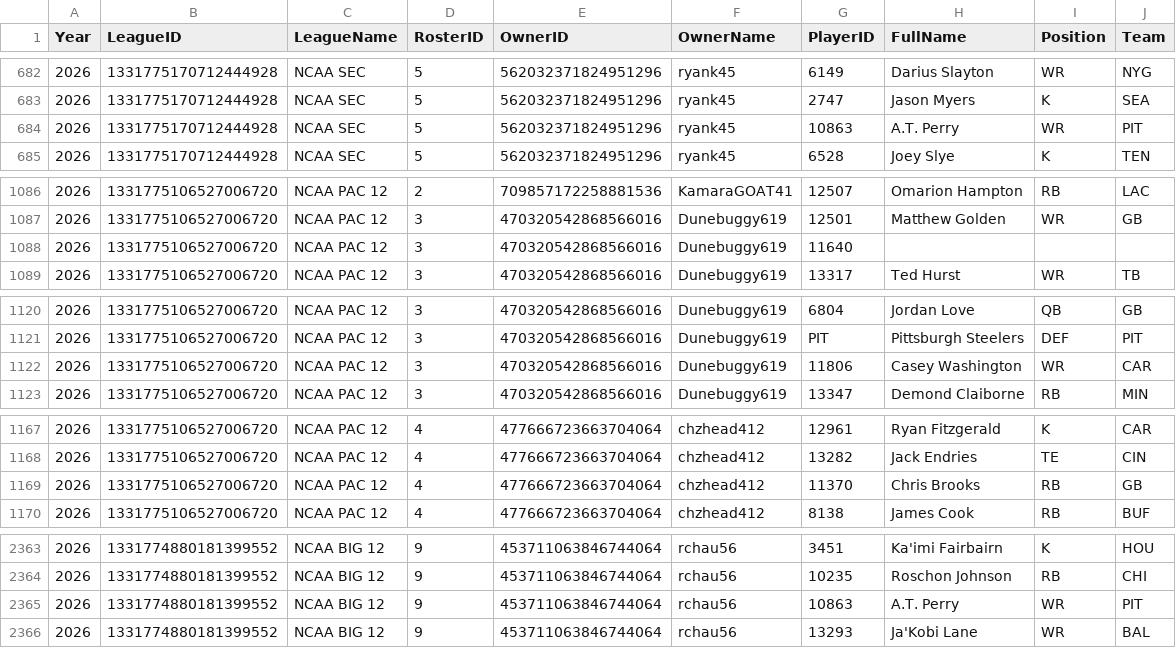
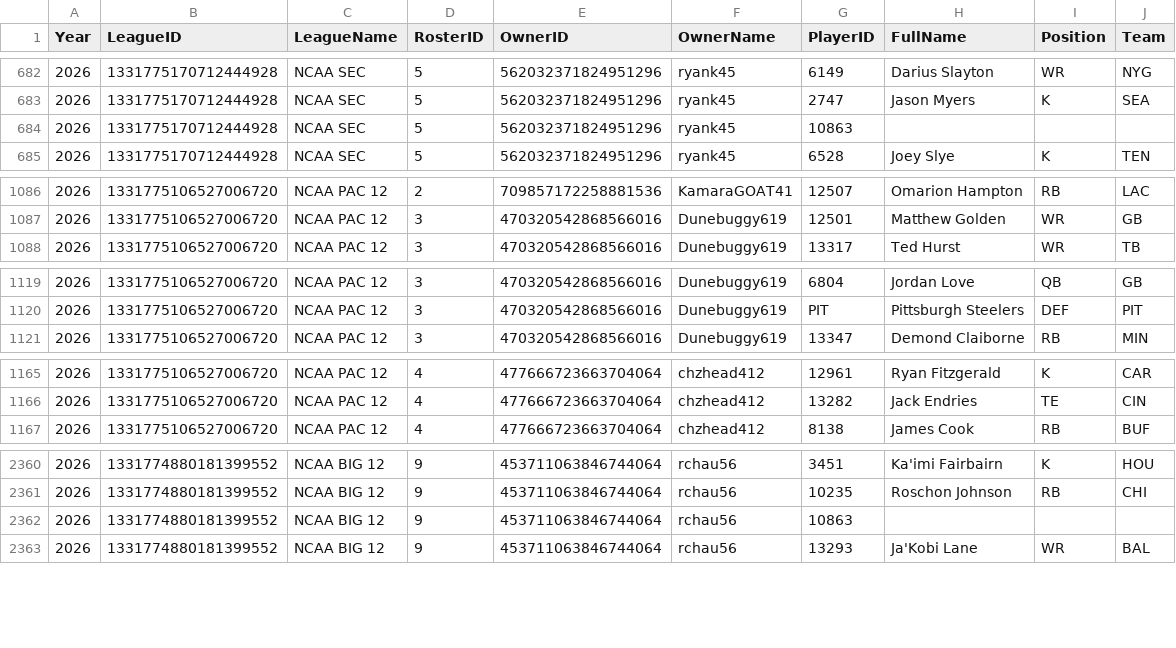
Before and after one commit to wrightc214-PBI/NCAA180-Sleeper, a CSV file: data/Rosters_Current.csv, drawn as a sheet; only a part is shown, gaps mark what is left out; the diff covers the shown part only.

```diff
--- a/data/Rosters_Current.csv
+++ b/data/Rosters_Current.csv
@@ -683,3 +683,3 @@ Year,LeagueID,LeagueName,RosterID,OwnerID,OwnerName,PlayerID,FullName,Position,T
 2026,1331775170712444928,NCAA SEC,5,562032371824951296,ryank45,2747,Jason Myers,K,SEA
-2026,1331775170712444928,NCAA SEC,5,562032371824951296,ryank45,10863,A.T. Perry,WR,PIT
+2026,1331775170712444928,NCAA SEC,5,562032371824951296,ryank45,10863,,,
 2026,1331775170712444928,NCAA SEC,5,562032371824951296,ryank45,6528,Joey Slye,K,TEN
@@ -1087,3 +1087,2 @@ Year,LeagueID,LeagueName,RosterID,OwnerID,OwnerName,PlayerID,FullName,Position,T
 2026,1331775106527006720,NCAA PAC 12,3,470320542868566016,Dunebuggy619,12501,Matthew Golden,WR,GB
-2026,1331775106527006720,NCAA PAC 12,3,470320542868566016,Dunebuggy619,11640,,,
 2026,1331775106527006720,NCAA PAC 12,3,470320542868566016,Dunebuggy619,13317,Ted Hurst,WR,TB
@@ -1121,3 +1120,2 @@ Year,LeagueID,LeagueName,RosterID,OwnerID,OwnerName,PlayerID,FullName,Position,T
 2026,1331775106527006720,NCAA PAC 12,3,470320542868566016,Dunebuggy619,PIT,Pittsburgh Steelers,DEF,PIT
-2026,1331775106527006720,NCAA PAC 12,3,470320542868566016,Dunebuggy619,11806,Casey Washington,WR,CAR
 2026,1331775106527006720,NCAA PAC 12,3,470320542868566016,Dunebuggy619,13347,Demond Claiborne,RB,MIN
@@ -1168,3 +1166,2 @@ Year,LeagueID,LeagueName,RosterID,OwnerID,OwnerName,PlayerID,FullName,Position,T
 2026,1331775106527006720,NCAA PAC 12,4,477666723663704064,chzhead412,13282,Jack Endries,TE,CIN
-2026,1331775106527006720,NCAA PAC 12,4,477666723663704064,chzhead412,11370,Chris Brooks,RB,GB
 2026,1331775106527006720,NCAA PAC 12,4,477666723663704064,chzhead412,8138,James Cook,RB,BUF
@@ -2364,3 +2361,3 @@ Year,LeagueID,LeagueName,RosterID,OwnerID,OwnerName,PlayerID,FullName,Position,T
 2026,1331774880181399552,NCAA BIG 12,9,453711063846744064,rchau56,10235,Roschon Johnson,RB,CHI
-2026,1331774880181399552,NCAA BIG 12,9,453711063846744064,rchau56,10863,A.T. Perry,WR,PIT
+2026,1331774880181399552,NCAA BIG 12,9,453711063846744064,rchau56,10863,,,
 2026,1331774880181399552,NCAA BIG 12,9,453711063846744064,rchau56,13293,Ja'Kobi Lane,WR,BAL
```
Also changed, not shown: 15 edited cells elsewhere in this file, data/Players.csv, 2 other files.
